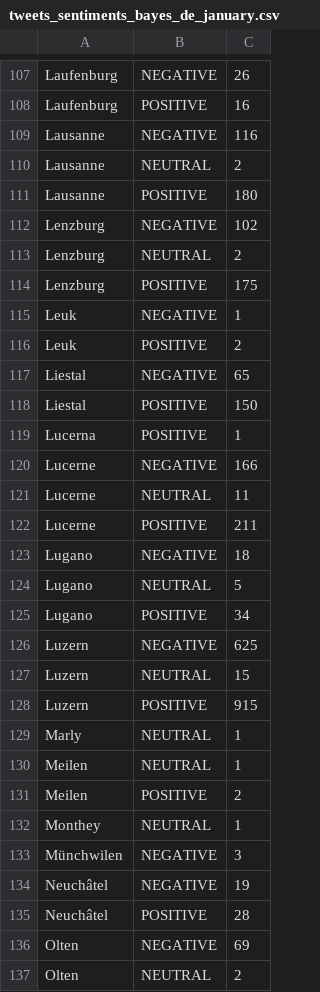
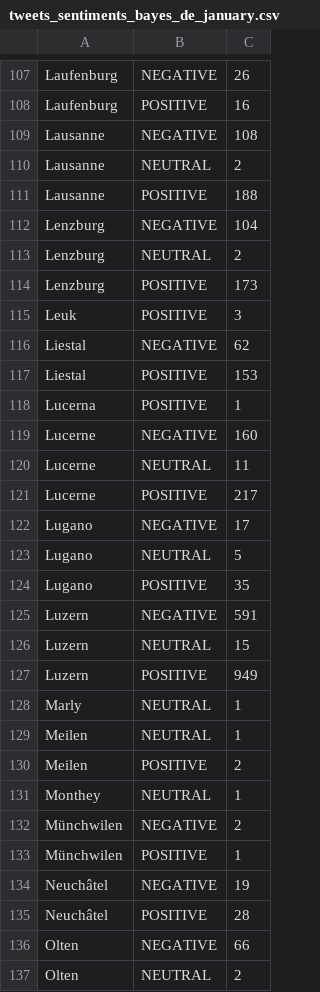
Before and after one commit to Maaarmotte/ADA2016Project, a CSV file: processed/sentiments/tweets_sentiments_bayes_de_january.csv, drawn as a sheet; only a part is shown, gaps mark what is left out; the diff covers the shown part only.

```diff
--- a/processed/sentiments/tweets_sentiments_bayes_de_january.csv
+++ b/processed/sentiments/tweets_sentiments_bayes_de_january.csv
@@ -108,22 +108,21 @@ Laufenburg,NEGATIVE,26
 Laufenburg,POSITIVE,16
-Lausanne,NEGATIVE,116
+Lausanne,NEGATIVE,108
 Lausanne,NEUTRAL,2
-Lausanne,POSITIVE,180
-Lenzburg,NEGATIVE,102
+Lausanne,POSITIVE,188
+Lenzburg,NEGATIVE,104
 Lenzburg,NEUTRAL,2
-Lenzburg,POSITIVE,175
-Leuk,NEGATIVE,1
-Leuk,POSITIVE,2
-Liestal,NEGATIVE,65
-Liestal,POSITIVE,150
+Lenzburg,POSITIVE,173
+Leuk,POSITIVE,3
+Liestal,NEGATIVE,62
+Liestal,POSITIVE,153
 Lucerna,POSITIVE,1
-Lucerne,NEGATIVE,166
+Lucerne,NEGATIVE,160
 Lucerne,NEUTRAL,11
-Lucerne,POSITIVE,211
-Lugano,NEGATIVE,18
+Lucerne,POSITIVE,217
+Lugano,NEGATIVE,17
 Lugano,NEUTRAL,5
-Lugano,POSITIVE,34
-Luzern,NEGATIVE,625
+Lugano,POSITIVE,35
+Luzern,NEGATIVE,591
 Luzern,NEUTRAL,15
-Luzern,POSITIVE,915
+Luzern,POSITIVE,949
 Marly,NEUTRAL,1
@@ -132,6 +131,7 @@ Meilen,POSITIVE,2
 Monthey,NEUTRAL,1
-Münchwilen,NEGATIVE,3
+Münchwilen,NEGATIVE,2
+Münchwilen,POSITIVE,1
 Neuchâtel,NEGATIVE,19
 Neuchâtel,POSITIVE,28
-Olten,NEGATIVE,69
+Olten,NEGATIVE,66
 Olten,NEUTRAL,2
```
Also changed, not shown: 1 added row and 96 edited cells elsewhere in this file, processed/sentiments/tweets_sentiments_bayes_de_october.csv, processed/sentiments/tweets_sentiments_bayes_de_september.csv, 7 other files.
